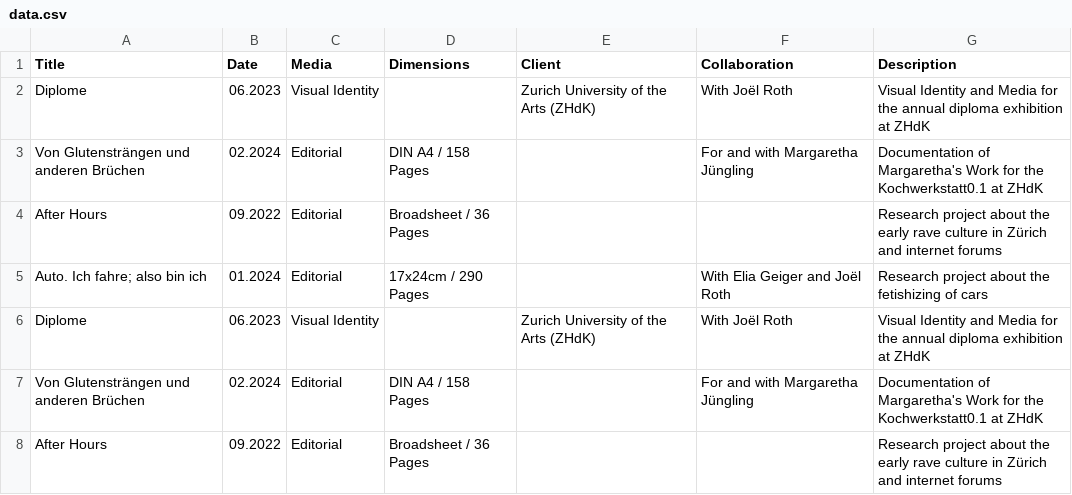
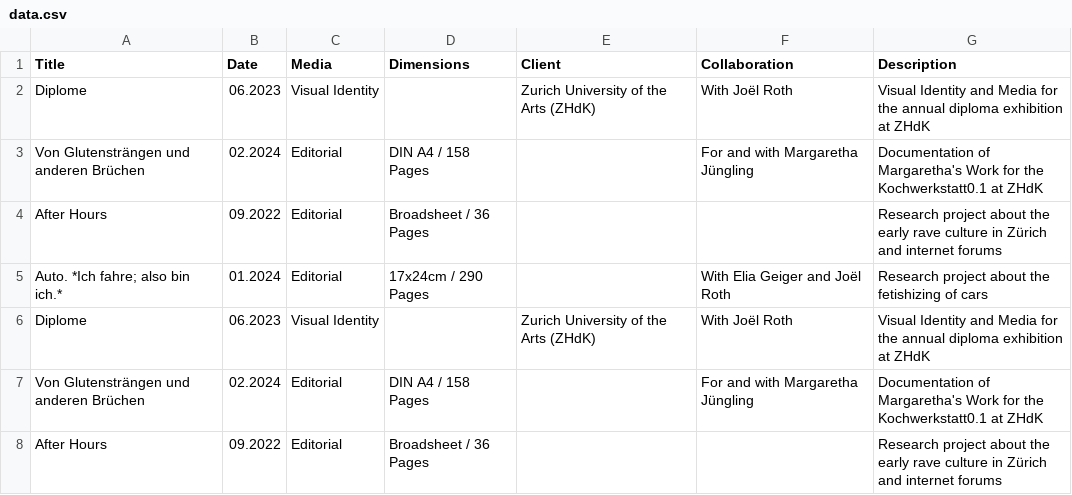
Before and after one commit to teskgro/portfolio, a CSV file: data.csv, drawn as a sheet; only a part is shown.

Commit message:
Update data.csv

```diff
--- a/data.csv
+++ b/data.csv
@@ -4,3 +4,3 @@ Von Glutensträngen und anderen Brüchen, 02.2024, Editorial, DIN A4 / 158 Pages
 After Hours, 09.2022, Editorial, Broadsheet / 36 Pages, , , Research project about the early rave culture in Zürich and internet forums
-Auto. Ich fahre; also bin ich, 01.2024, Editorial, 17x24cm / 290 Pages, , With Elia Geiger and Joël Roth, Research project about the fetishizing of cars
+Auto. *Ich fahre; also bin ich.*, 01.2024, Editorial, 17x24cm / 290 Pages, , With Elia Geiger and Joël Roth, Research project about the fetishizing of cars
 Diplome, 06.2023, Visual Identity, , Zurich University of the Arts (ZHdK), With Joël Roth, Visual Identity and Media for the annual diploma exhibition at ZHdK
```
